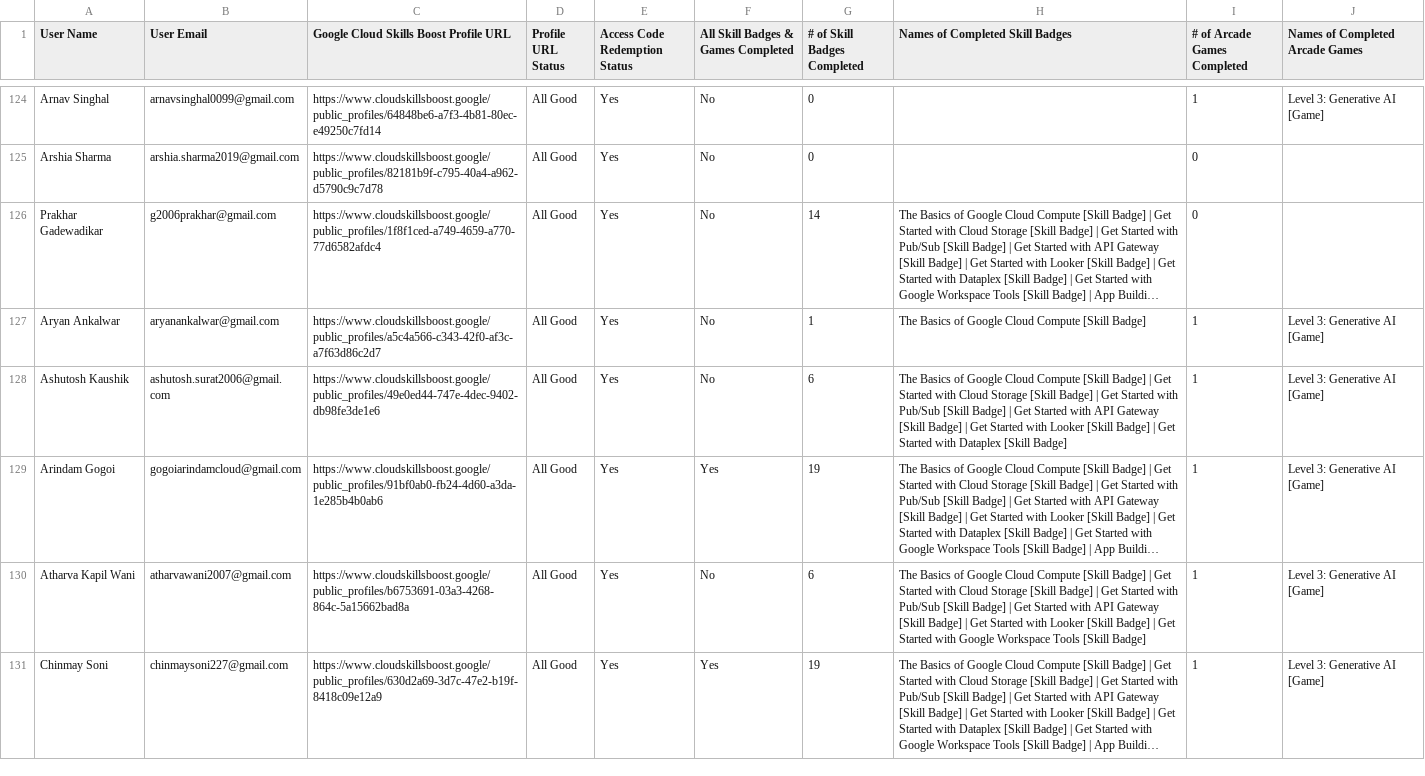
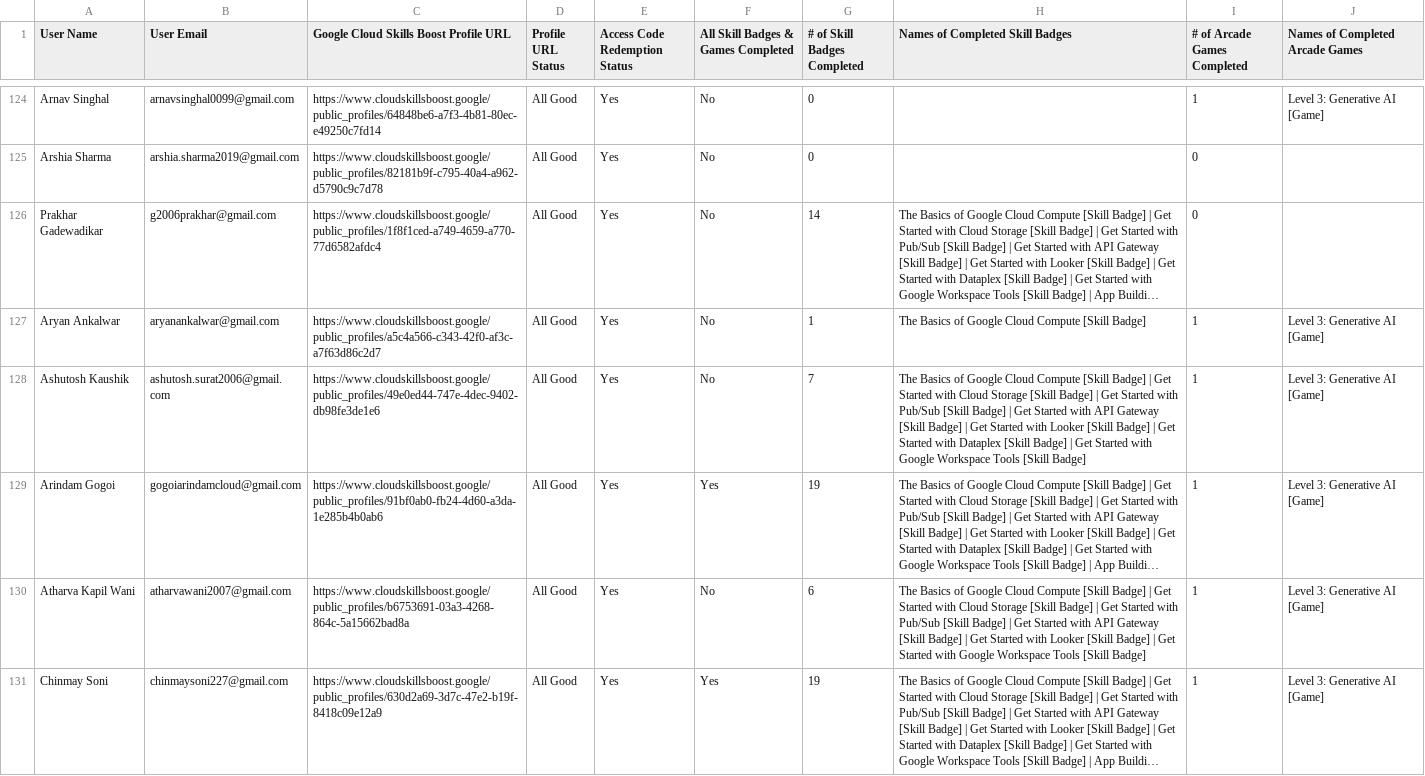
Before and after one commit to Jay-Naik2526/studyjam-website, a CSV file: public/leaderboard-data.csv, drawn as a sheet; only a part is shown, gaps mark what is left out; long unchanged cells end in …; the diff covers the shown part only; the diff names each change by its address in the sheet, - before the commit and + after, or states it on an @@ line.

```diff
--- a/public/leaderboard-data.csv
+++ b/public/leaderboard-data.csv
-G128 (# of Skill Badges Completed): 6
+G128 (# of Skill Badges Completed): 7
-H128 (Names of Completed Skill Badges): …[Skill Badge]
+H128 (Names of Completed Skill Badges): …[Skill Badge] | Get Started with Google Workspace Tools [Skill Badge]
```
Also changed, not shown: 42 edited cells elsewhere in this file.
